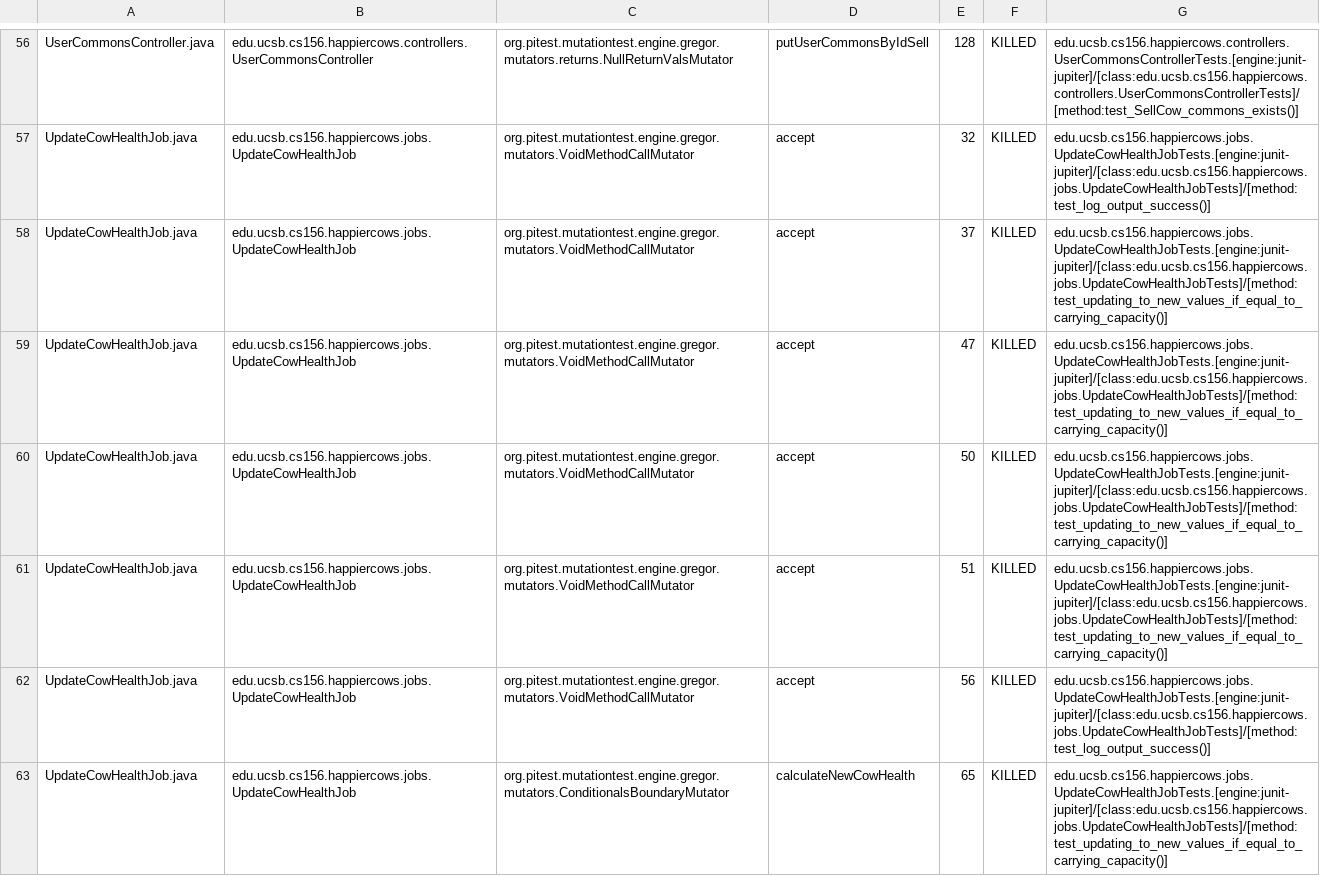
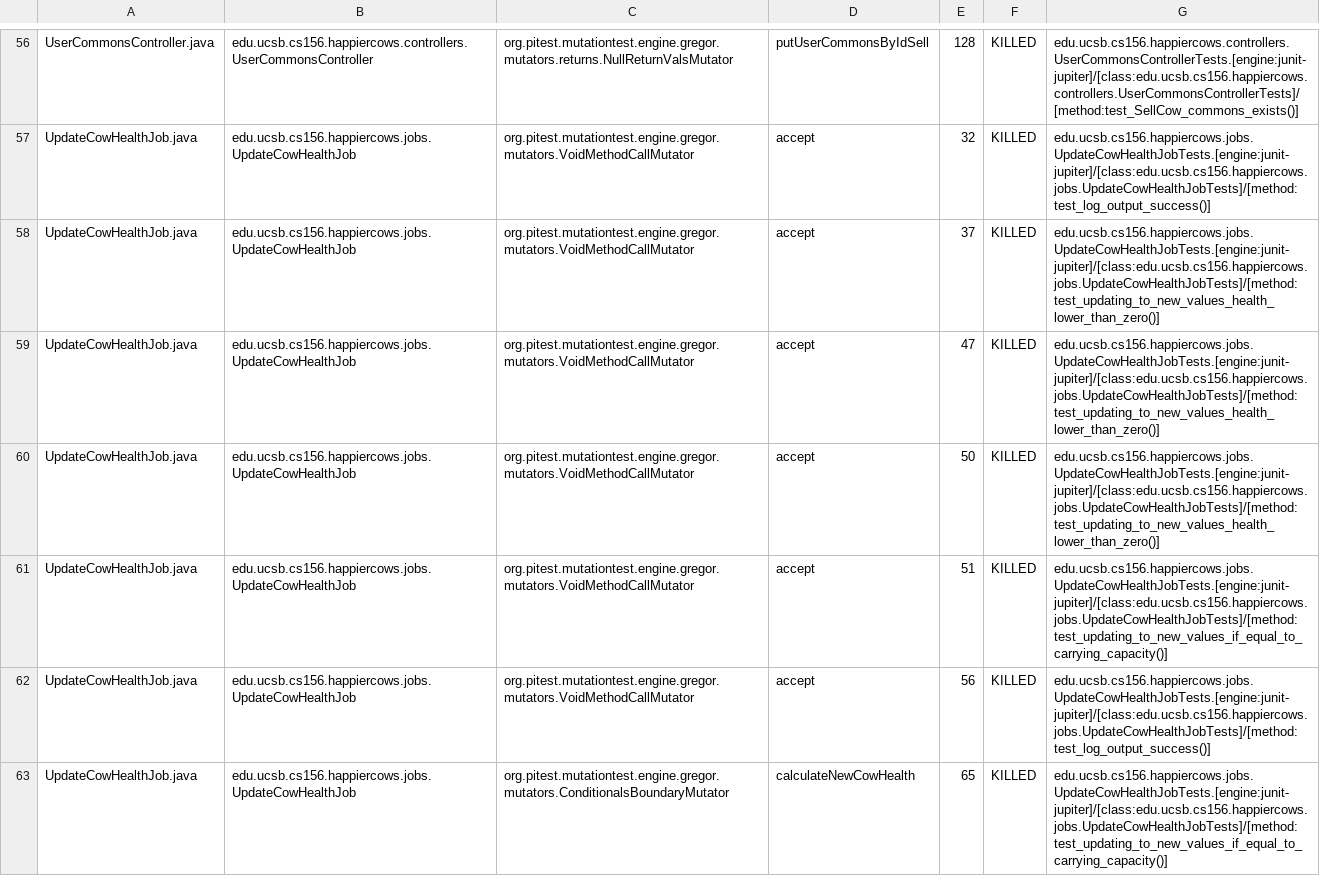
Before and after one commit to ucsb-cs156-s23/proj-happycows-s23-6pm-1, a CSV file: prs/21/pitest/mutations.csv, drawn as a sheet; only a part is shown, gaps mark what is left out; the diff covers the shown part only.

Commit message:
Deploying to gh-pages from @ ucsb-cs156-s23/proj-happycows-s23-6pm-1@ed5183314bb3b55dc37a9a574f567c5c4357f00f 🚀

```diff
--- a/prs/21/pitest/mutations.csv
+++ b/prs/21/pitest/mutations.csv
@@ -57,5 +57,5 @@ UserCommonsController.java,edu.ucsb.cs156.happiercows.controllers.UserCommonsCon
 UpdateCowHealthJob.java,edu.ucsb.cs156.happiercows.jobs.UpdateCowHealthJob,org.pitest.mutationtest.engine.gregor.mutators.VoidMethodCallMutator,accept,32,KILLED,edu.ucsb.cs156.happiercows.jobs.UpdateCowHealthJobTests.[engine:junit-jupiter]/[class:edu.ucsb.cs156.happiercows.jobs.UpdateCowHealthJobTests]/[method:test_log_output_success()]
-UpdateCowHealthJob.java,edu.ucsb.cs156.happiercows.jobs.UpdateCowHealthJob,org.pitest.mutationtest.engine.gregor.mutators.VoidMethodCallMutator,accept,37,KILLED,edu.ucsb.cs156.happiercows.jobs.UpdateCowHealthJobTests.[engine:junit-jupiter]/[class:edu.ucsb.cs156.happiercows.jobs.UpdateCowHealthJobTests]/[method:test_updating_to_new_values_if_equal_to_carrying_capacity()]
-UpdateCowHealthJob.java,edu.ucsb.cs156.happiercows.jobs.UpdateCowHealthJob,org.pitest.mutationtest.engine.gregor.mutators.VoidMethodCallMutator,accept,47,KILLED,edu.ucsb.cs156.happiercows.jobs.UpdateCowHealthJobTests.[engine:junit-jupiter]/[class:edu.ucsb.cs156.happiercows.jobs.UpdateCowHealthJobTests]/[method:test_updating_to_new_values_if_equal_to_carrying_capacity()]
-UpdateCowHealthJob.java,edu.ucsb.cs156.happiercows.jobs.UpdateCowHealthJob,org.pitest.mutationtest.engine.gregor.mutators.VoidMethodCallMutator,accept,50,KILLED,edu.ucsb.cs156.happiercows.jobs.UpdateCowHealthJobTests.[engine:junit-jupiter]/[class:edu.ucsb.cs156.happiercows.jobs.UpdateCowHealthJobTests]/[method:test_updating_to_new_values_if_equal_to_carrying_capacity()]
+UpdateCowHealthJob.java,edu.ucsb.cs156.happiercows.jobs.UpdateCowHealthJob,org.pitest.mutationtest.engine.gregor.mutators.VoidMethodCallMutator,accept,37,KILLED,edu.ucsb.cs156.happiercows.jobs.UpdateCowHealthJobTests.[engine:junit-jupiter]/[class:edu.ucsb.cs156.happiercows.jobs.UpdateCowHealthJobTests]/[method:test_updating_to_new_values_health_lower_than_zero()]
+UpdateCowHealthJob.java,edu.ucsb.cs156.happiercows.jobs.UpdateCowHealthJob,org.pitest.mutationtest.engine.gregor.mutators.VoidMethodCallMutator,accept,47,KILLED,edu.ucsb.cs156.happiercows.jobs.UpdateCowHealthJobTests.[engine:junit-jupiter]/[class:edu.ucsb.cs156.happiercows.jobs.UpdateCowHealthJobTests]/[method:test_updating_to_new_values_health_lower_than_zero()]
+UpdateCowHealthJob.java,edu.ucsb.cs156.happiercows.jobs.UpdateCowHealthJob,org.pitest.mutationtest.engine.gregor.mutators.VoidMethodCallMutator,accept,50,KILLED,edu.ucsb.cs156.happiercows.jobs.UpdateCowHealthJobTests.[engine:junit-jupiter]/[class:edu.ucsb.cs156.happiercows.jobs.UpdateCowHealthJobTests]/[method:test_updating_to_new_values_health_lower_than_zero()]
 UpdateCowHealthJob.java,edu.ucsb.cs156.happiercows.jobs.UpdateCowHealthJob,org.pitest.mutationtest.engine.gregor.mutators.VoidMethodCallMutator,accept,51,KILLED,edu.ucsb.cs156.happiercows.jobs.UpdateCowHealthJobTests.[engine:junit-jupiter]/[class:edu.ucsb.cs156.happiercows.jobs.UpdateCowHealthJobTests]/[method:test_updating_to_new_values_if_equal_to_carrying_capacity()]
```
Also changed, not shown: 18 edited cells elsewhere in this file, 23 other files.
